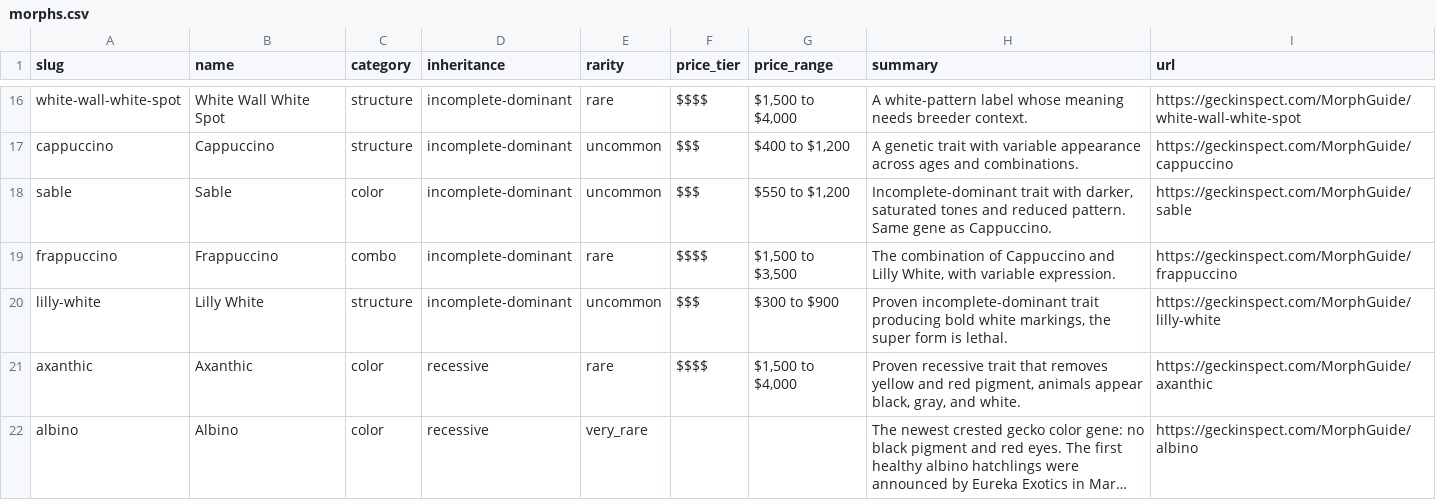
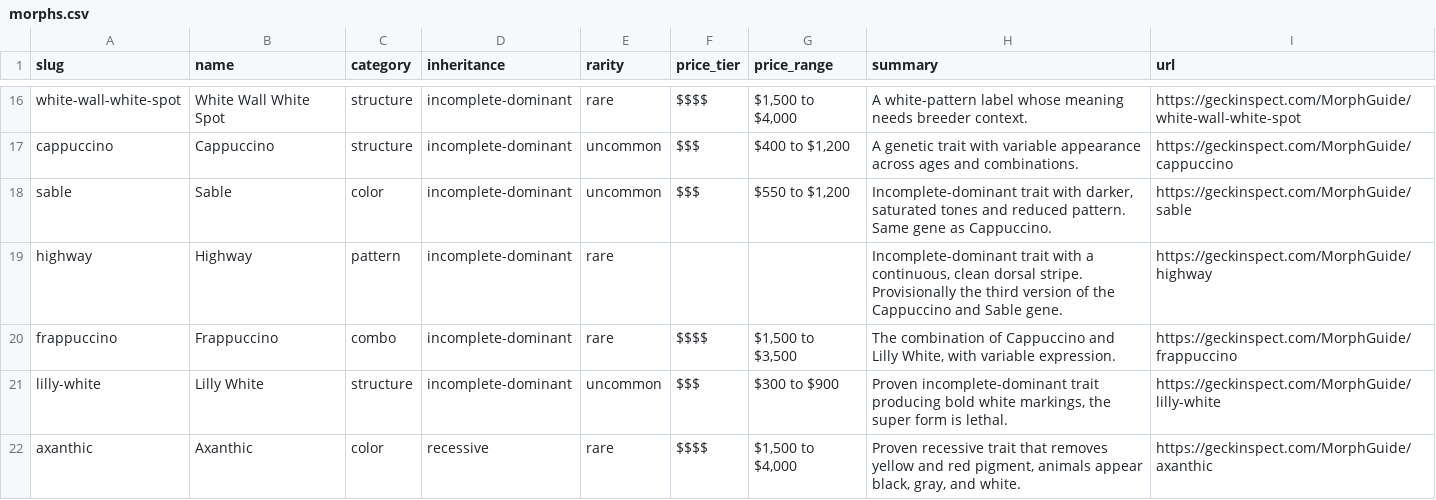
Before and after one commit to tennysonmilesperhour/geck-inspect, a CSV file: public/morphs.csv, drawn as a sheet; only a part is shown, gaps mark what is left out; the shorter side is filled out with more unchanged rows; long unchanged cells end in ….

```diff
--- a/public/morphs.csv
+++ b/public/morphs.csv
@@ -18,2 +18,3 @@ cappuccino,Cappuccino,structure,incomplete-dominant,uncommon,$$$,"$400 to $1,200
 sable,Sable,color,incomplete-dominant,uncommon,$$$,"$550 to $1,200","Incomplete-dominant trait with darker, saturated tones and reduced pattern. Same gene as Cappuccino.",https://geckinspect.com/MorphGuide/sable
+highway,Highway,pattern,incomplete-dominant,rare,,,"Incomplete-dominant trait with a continuous, clean dorsal stripe. Provisionally the third version of the Cappuccino and Sable gene.",https://geckinspect.com/MorphGuide/highway
 frappuccino,Frappuccino,combo,incomplete-dominant,rare,$$$$,"$1,500 to $3,500","The combination of Cappuccino and Lilly White, with variable expression.",https://geckinspect.com/MorphGuide/frappuccino
```
Also changed, not shown: 30 other files.
